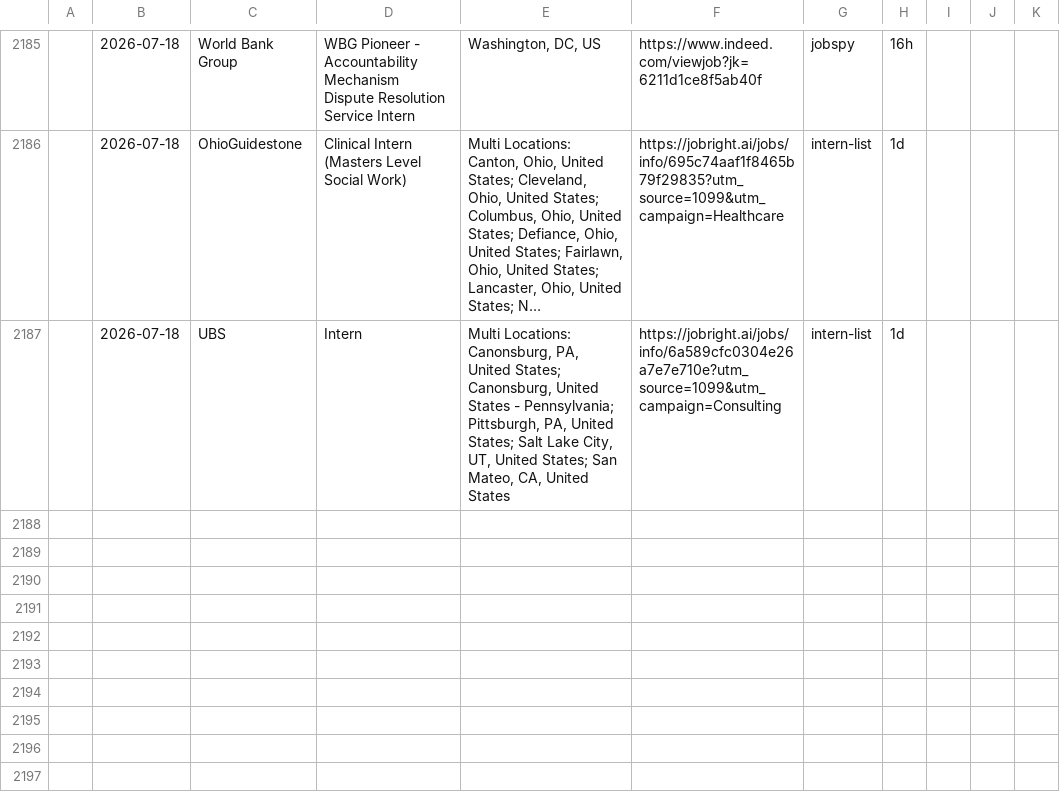
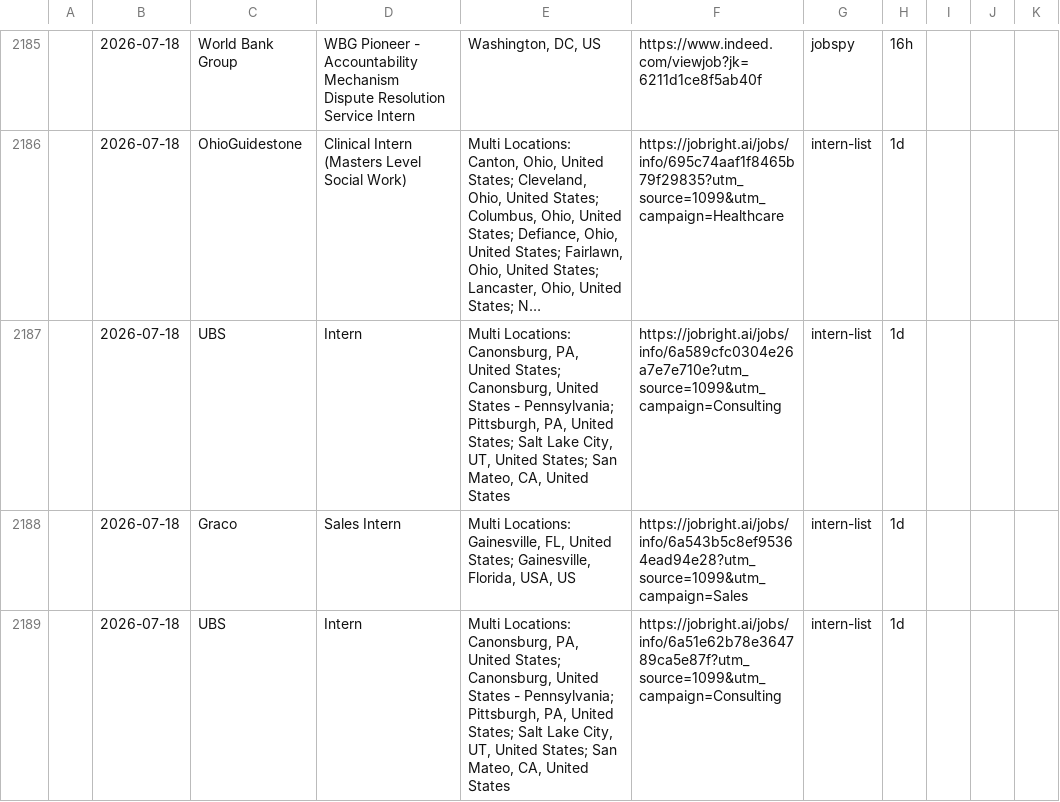
Before and after one commit to andrianthan/jobs-data, a CSV file: jobs.csv, drawn as a sheet; only a part is shown, gaps mark what is left out; long unchanged cells end in …; the diff names each change by its address in the sheet, - before the commit and + after, or states it on an @@ line.

```diff
--- a/jobs.csv
+++ b/jobs.csv
+row 2188:  | 2026-07-18 | Graco | Sales Intern | Multi Locations: Gainesville, FL, United States; Gainesville, Florida, USA, US | https://jobright.ai/jobs/info/6a543b5c8ef95364ead94e28?utm_source=1099&utm_campaign=Sales | intern-list | 1d
+row 2189:  | 2026-07-18 | UBS | Intern | Multi Locations: Canonsburg, PA, United States; Canonsburg, United States - Pennsylvania; Pittsburgh, PA, United States; Salt Lake City, UT, United States; San Mateo, CA, United States | https://jobright.ai/jobs/info/6a51e62b78e364789ca5e87f?utm_source=1099&utm_campaign=Consulting | intern-list | 1d
```
